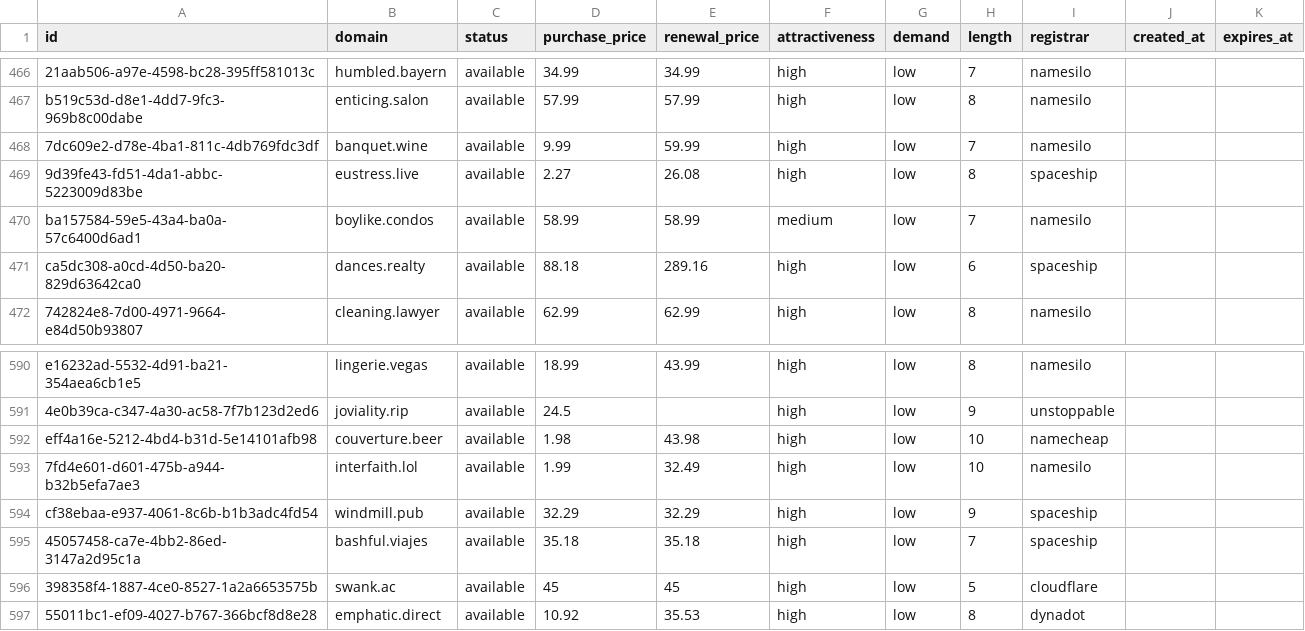
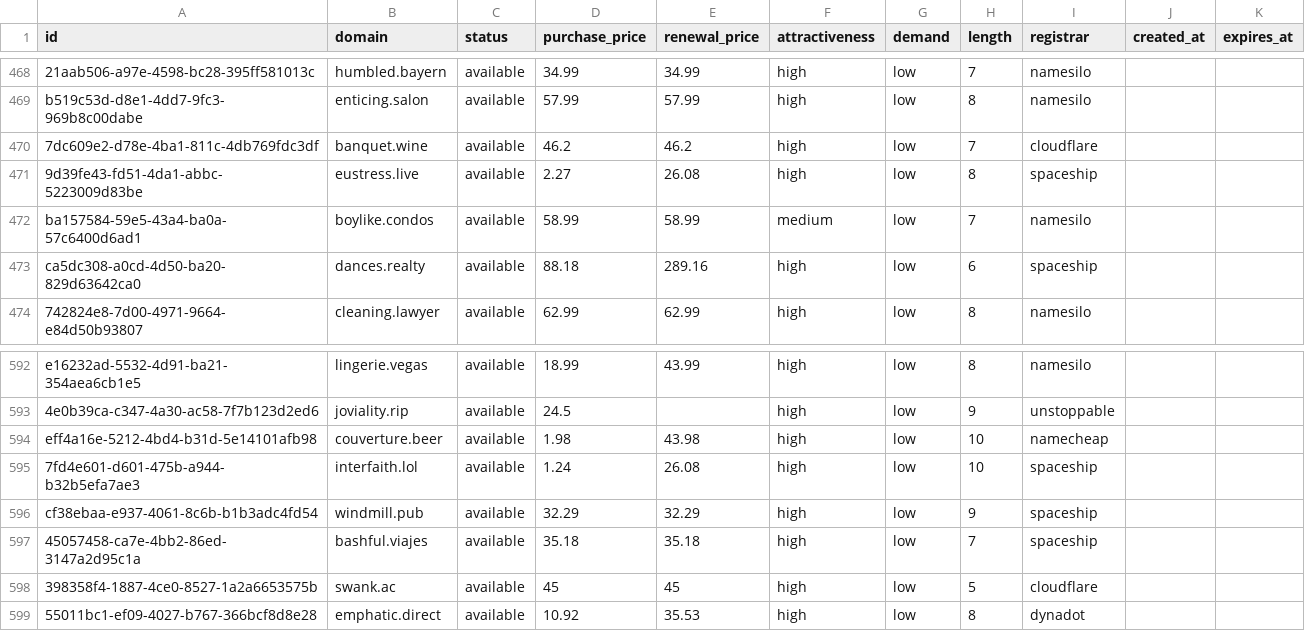
Before and after one commit to UniqueDomains/positive-oneword-domains, a CSV file: positive.csv, drawn as a sheet; only a part is shown, gaps mark what is left out; addresses are those after the commit; the diff covers the shown part only; the diff names each change by its address in the sheet, - before the commit and + after, or states it on an @@ line.

```diff
--- a/positive.csv
+++ b/positive.csv
-D470 (purchase_price): 9.99
+D470 (purchase_price): 46.2
-E470 (renewal_price): 59.99
+E470 (renewal_price): 46.2
-I470 (registrar): namesilo
+I470 (registrar): cloudflare
-D595 (purchase_price): 1.99
+D595 (purchase_price): 1.24
-E595 (renewal_price): 32.49
+E595 (renewal_price): 26.08
-I595 (registrar): namesilo
+I595 (registrar): spaceship
```
Also changed, not shown: 2 added rows, 2 removed rows and 10 edited cells elsewhere in this file, 5 other files.
